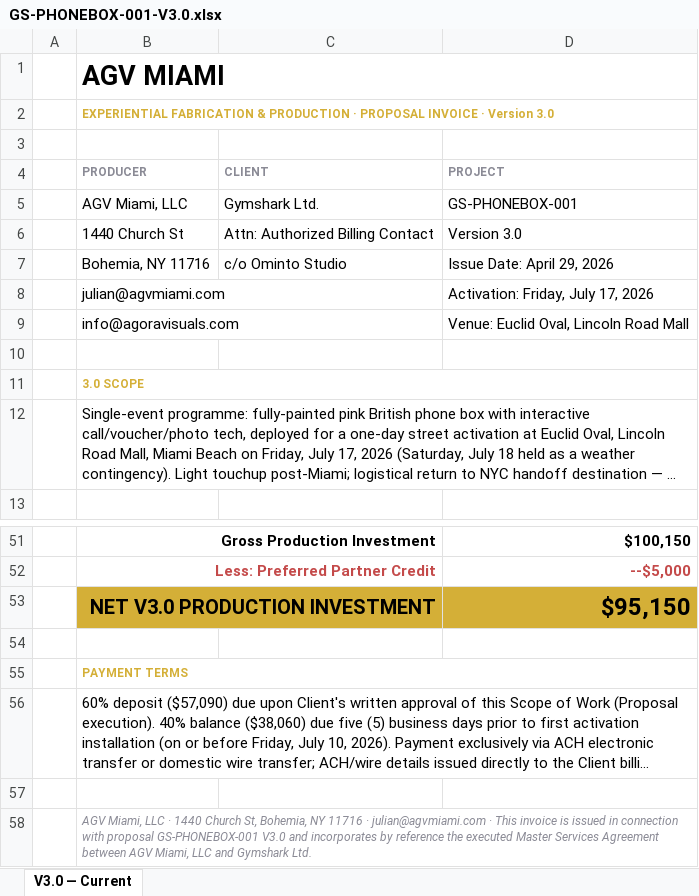
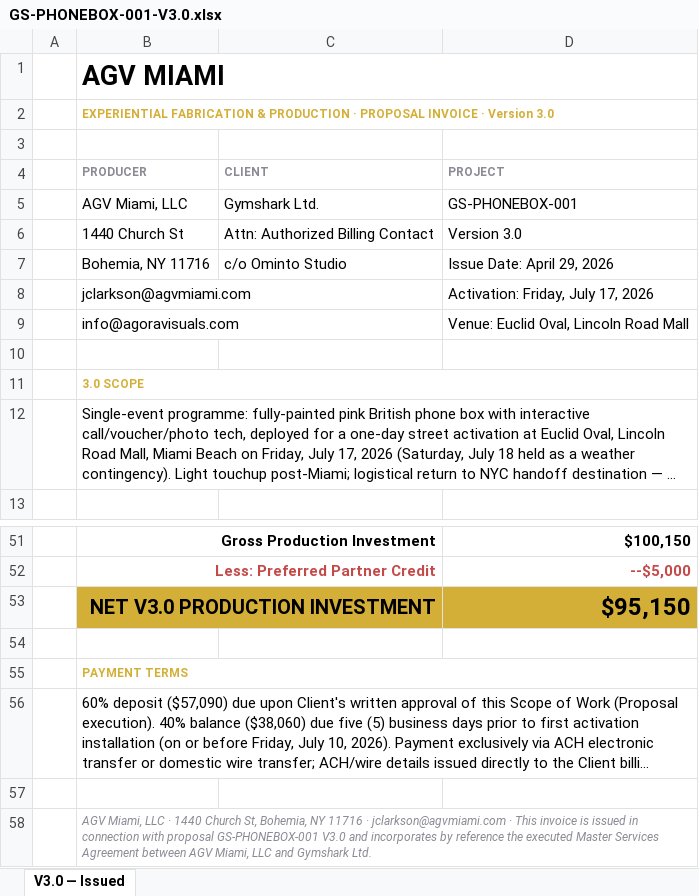
Before and after one commit to ghxstship/proposal-002_OMINTO-Gymshark_MIA, an Excel workbook: public/invoices/GS-PHONEBOX-001-V3.0.xlsx, sheet V3.0 — Issued, drawn as a sheet; only a part is shown, gaps mark what is left out; long unchanged cells end in …; values as stored, in another font and other column widths than the file's, no borders; the diff names each change by its address in the sheet, - before the commit and + after, or states it on an @@ line.

```diff
--- a/public/invoices/GS-PHONEBOX-001-V3.0.xlsx (sheet V3.0 — Issued)
+++ b/public/invoices/GS-PHONEBOX-001-V3.0.xlsx (sheet V3.0 — Issued)
-sheet tab: V3.0 — Current
+sheet tab: V3.0 — Issued
-B8 (PRODUCER): julian@agvmiami.com
+B8 (PRODUCER): jclarkson@agvmiami.com
-B58 (PRODUCER): …11716 · julian@agvmiami.com · This…
+B58 (PRODUCER): …11716 · jclarkson@agvmiami.com · This…
```
Also changed, not shown: public/invoices/GS-PHONEBOX-001-VERSION-HISTORY.xlsx, 6 other files.
